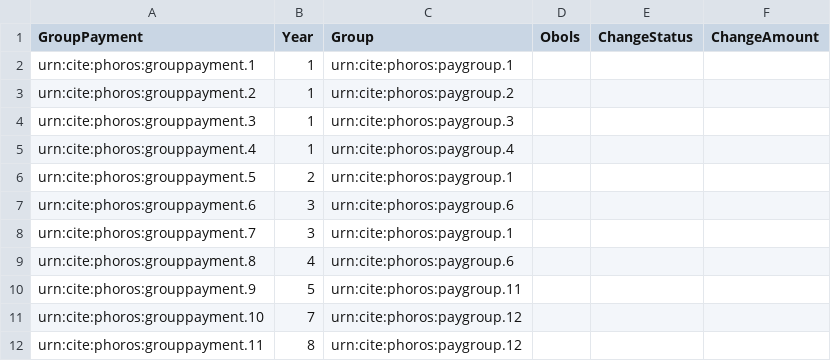
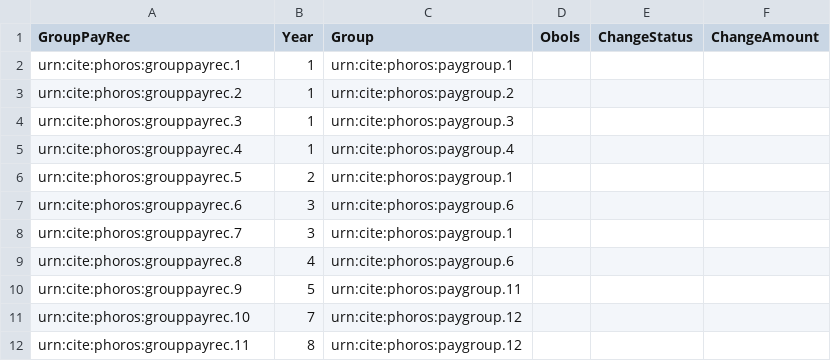
Before and after one commit to phoros/phoros, a CSV file: collections/groupPayments.csv, drawn as a sheet.

Commit message:
Update groupPayments.csv

```diff
--- a/collections/groupPayments.csv
+++ b/collections/groupPayments.csv
@@ -1,12 +1,12 @@
-GroupPayment,Year,Group,Obols,ChangeStatus,ChangeAmount
-urn:cite:phoros:grouppayment.1,1,urn:cite:phoros:paygroup.1,,,
-urn:cite:phoros:grouppayment.2,1,urn:cite:phoros:paygroup.2,,,
-urn:cite:phoros:grouppayment.3,1,urn:cite:phoros:paygroup.3,,,
-urn:cite:phoros:grouppayment.4,1,urn:cite:phoros:paygroup.4,,,
-urn:cite:phoros:grouppayment.5,2,urn:cite:phoros:paygroup.1,,,
-urn:cite:phoros:grouppayment.6,3,urn:cite:phoros:paygroup.6,,,
-urn:cite:phoros:grouppayment.7,3,urn:cite:phoros:paygroup.1,,,
-urn:cite:phoros:grouppayment.8,4,urn:cite:phoros:paygroup.6,,,
-urn:cite:phoros:grouppayment.9,5,urn:cite:phoros:paygroup.11,,,
-urn:cite:phoros:grouppayment.10,7,urn:cite:phoros:paygroup.12,,,
-urn:cite:phoros:grouppayment.11,8,urn:cite:phoros:paygroup.12,,,
+GroupPayRec,Year,Group,Obols,ChangeStatus,ChangeAmount
+urn:cite:phoros:grouppayrec.1,1,urn:cite:phoros:paygroup.1,,,
+urn:cite:phoros:grouppayrec.2,1,urn:cite:phoros:paygroup.2,,,
+urn:cite:phoros:grouppayrec.3,1,urn:cite:phoros:paygroup.3,,,
+urn:cite:phoros:grouppayrec.4,1,urn:cite:phoros:paygroup.4,,,
+urn:cite:phoros:grouppayrec.5,2,urn:cite:phoros:paygroup.1,,,
+urn:cite:phoros:grouppayrec.6,3,urn:cite:phoros:paygroup.6,,,
+urn:cite:phoros:grouppayrec.7,3,urn:cite:phoros:paygroup.1,,,
+urn:cite:phoros:grouppayrec.8,4,urn:cite:phoros:paygroup.6,,,
+urn:cite:phoros:grouppayrec.9,5,urn:cite:phoros:paygroup.11,,,
+urn:cite:phoros:grouppayrec.10,7,urn:cite:phoros:paygroup.12,,,
+urn:cite:phoros:grouppayrec.11,8,urn:cite:phoros:paygroup.12,,,
```
